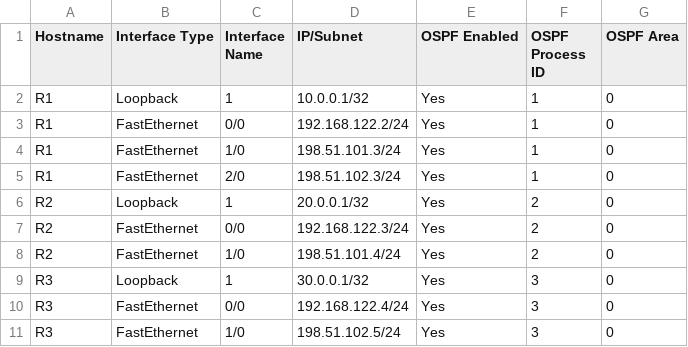
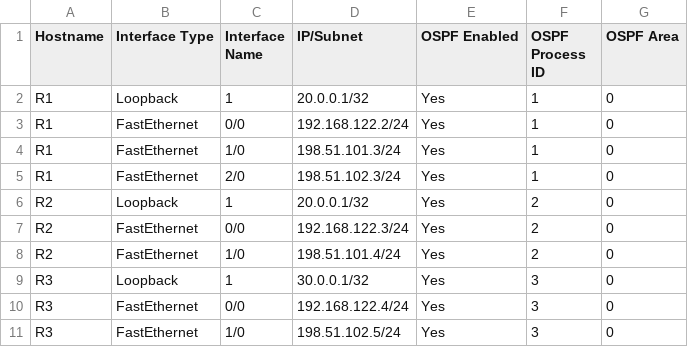
Before and after one commit to Logan-Chayet/Lab11PoC, a CSV file: ANSIBLE/config_requirements.csv, drawn as a sheet.

```diff
--- a/ANSIBLE/config_requirements.csv
+++ b/ANSIBLE/config_requirements.csv
@@ -1,3 +1,3 @@
 Hostname,Interface Type,Interface Name,IP/Subnet,OSPF Enabled,OSPF Process ID,OSPF Area
-R1,Loopback,1,10.0.0.1/32,Yes,1,0
+R1,Loopback,1,20.0.0.1/32,Yes,1,0
 R1,FastEthernet,0/0,192.168.122.2/24,Yes,1,0
```
Also changed, not shown: 1 other file.
